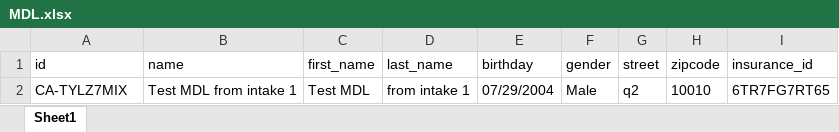
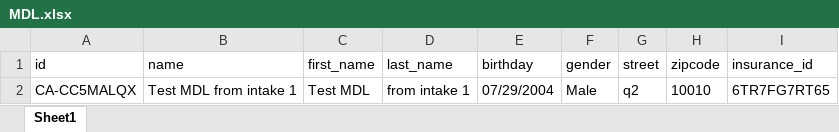
Before and after one commit to nguyenbadac0405/prod_RCE, an Excel workbook: target/test-classes/MDL.xlsx, sheet Sheet1, drawn as a sheet; values as stored, in another font and other column widths than the file's, no borders; the diff names each change by its address in the sheet, - before the commit and + after, or states it on an @@ line.

```diff
--- a/target/test-classes/MDL.xlsx (sheet Sheet1)
+++ b/target/test-classes/MDL.xlsx (sheet Sheet1)
-A2 (id): CA-TYLZ7MIX
+A2 (id): CA-CC5MALQX
```
Also changed, not shown: target/test-classes/Genetics.xlsx, target/test-classes/beauty.xlsx, 20 other files.
